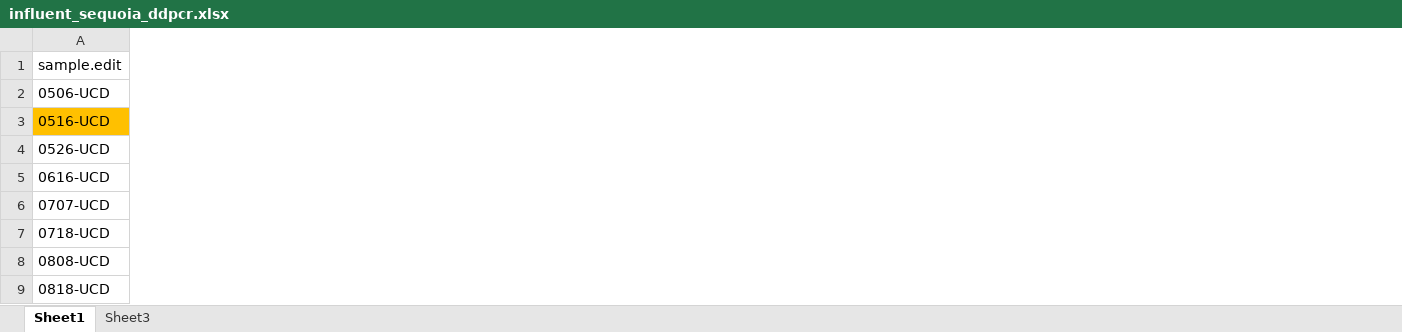
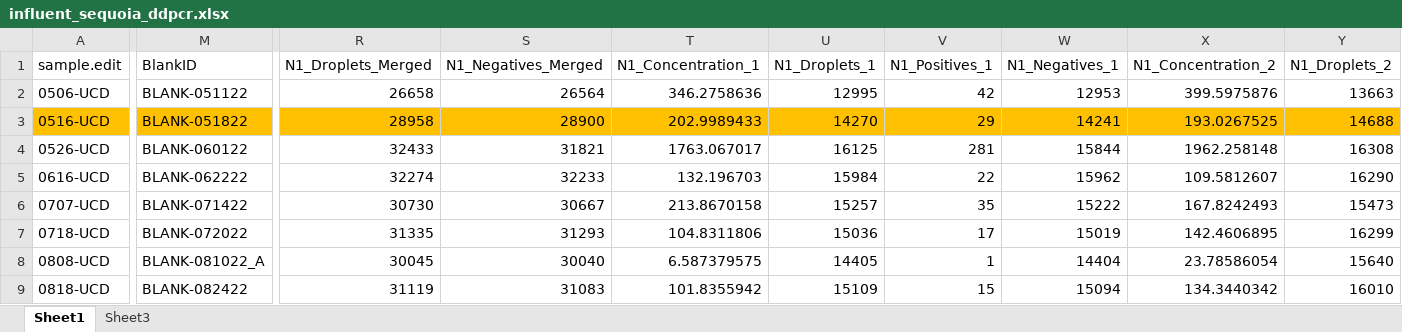
Before and after one commit to jmpender/sequoia-dragen, an Excel workbook: inputs-sequoia/influent_sequoia_ddpcr.xlsx, sheet Sheet1, drawn as a sheet; only a part is shown, gaps mark what is left out; values as stored, in another font and other column widths than the file's, no borders; the diff covers the shown part only; the diff names each change by its address in the sheet, - before the commit and + after, or states it on an @@ line.

```diff
--- a/inputs-sequoia/influent_sequoia_ddpcr.xlsx (sheet Sheet1)
+++ b/inputs-sequoia/influent_sequoia_ddpcr.xlsx (sheet Sheet1)
@@ column M (BlankID) unhidden, rows 2-9: BLANK-051122 | BLANK-051822 | BLANK-060122 | BLANK-062222 | BLANK-071422 | BLANK-072022 | BLANK-081022_A | BLANK-082422 @@
@@ column R (N1_Droplets_Merged) unhidden, rows 2-9: 26658 | 28958 | 32433 | 32274 | 30730 | 31335 | 30045 | 31119 @@
@@ column S (N1_Negatives_Merged) unhidden, rows 2-9: 26564 | 28900 | 31821 | 32233 | 30667 | 31293 | 30040 | 31083 @@
@@ column T (N1_Concentration_1) unhidden, rows 2-9: 346.2758636 | 202.9989433 | 1763.067017 | 132.196703 | 213.8670158 | 104.8311806 | 6.587379575 | 101.8355942 @@
@@ column U (N1_Droplets_1) unhidden, rows 2-9: 12995 | 14270 | 16125 | 15984 | 15257 | 15036 | 14405 | 15109 @@
@@ column V (N1_Positives_1) unhidden, rows 2-9: 42 | 29 | 281 | 22 | 35 | 17 | 1 | 15 @@
@@ column W (N1_Negatives_1) unhidden, rows 2-9: 12953 | 14241 | 15844 | 15962 | 15222 | 15019 | 14404 | 15094 @@
@@ column X (N1_Concentration_2) unhidden, rows 2-9: 399.5975876 | 193.0267525 | 1962.258148 | 109.5812607 | 167.8242493 | 142.4606895 | 23.78586054 | 134.3440342 @@
@@ column Y (N1_Droplets_2) unhidden, rows 2-9: 13663 | 14688 | 16308 | 16290 | 15473 | 16299 | 15640 | 16010 @@
```
Also changed, not shown: 12 added columns elsewhere in this sheet, inputs-sequoia/genus_family.xlsx, inputs-sequoia/solids_ddpcr_eurofins.xlsx, 6 other files.
